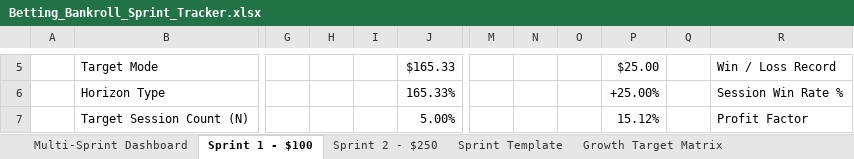
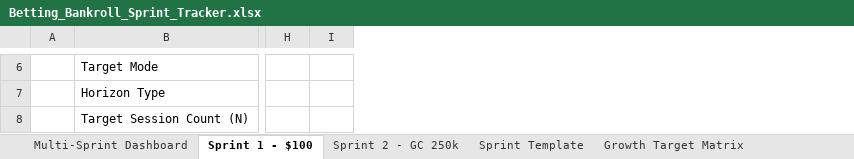
Before and after one commit to oXina9box/Bet-r-play-r, an Excel workbook: Betting_Bankroll_Sprint_Tracker.xlsx, sheet Sprint 1 - $100, drawn as a sheet; only a part is shown, gaps mark what is left out; values as stored, in another font and other column widths than the file's, no cell formats; conditional formats not drawn; removed rows and columns are numbered as before the commit, all else as after; the diff covers the shown part only; the diff names each change by its address in the sheet, - before the commit and + after, or states it on an @@ line.

```diff
--- a/Betting_Bankroll_Sprint_Tracker.xlsx (sheet Sprint 1 - $100)
+++ b/Betting_Bankroll_Sprint_Tracker.xlsx (sheet Sprint 1 - $100)
-sheet tab: Sprint 2 - $250
+sheet tab: Sprint 2 - GC 250k
-column G, empty
-column H, empty
-column I, empty
-column J, rows 5-7: $165.33 | 165.33% | 5.00%
+column H, empty
+column I, empty
-column M, empty
-column N, empty
-column O, empty
-column P, rows 5-7: $25.00 | +25.00% | 15.12%
-column Q, empty
-column R, rows 5-7: Win / Loss Record | Session Win Rate % | Profit Factor
@@ column A renumbered between rows 1 and 28 @@
```
Also changed, not shown: 2 added rows, 1 removed row, 9 added columns, 130 edited cells and merged cells elsewhere in this sheet, sheet Sprint 2 - GC 250k, sheet Sprint Template, sheet Multi-Sprint Dashboard, sheet Growth Target Matrix, cell formats, formulas that keep their value, 2 other files.
